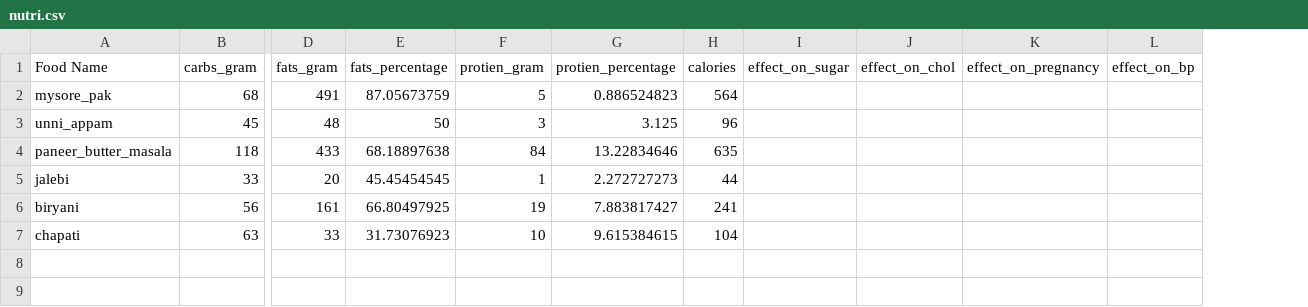
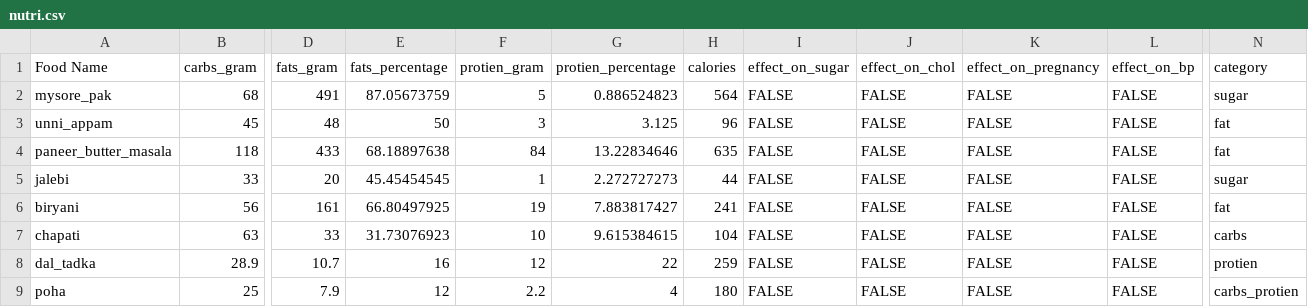
Before and after one commit to jashwant43235/jeevanPlusBackend, a CSV file: nutri.csv, drawn as a sheet; only a part is shown, gaps mark what is left out; rows hold the shown columns only; the diff names each change by its address in the sheet, - before the commit and + after, or states it on an @@ line.

Commit message:
Add files via upload

```diff
--- a/nutri.csv
+++ b/nutri.csv
+column N (category), rows 2-7: sugar | fat | fat | sugar | fat | carbs
-I2:I7 (effect_on_sugar): (empty)
+I2:I7 (effect_on_sugar): FALSE
-J2:J7 (effect_on_chol): (empty)
+J2:J7 (effect_on_chol): FALSE
-K2:K7 (effect_on_pregnancy): (empty)
+K2:K7 (effect_on_pregnancy): FALSE
-L2:L7 (effect_on_bp): (empty)
+L2:L7 (effect_on_bp): FALSE
+row 8: dal_tadka | 28.9 | 10.7 | 16 | 12 | 22 | 259 | FALSE | FALSE | FALSE | FALSE | protien
+row 9: poha | 25 | 7.9 | 12 | 2.2 | 4 | 180 | FALSE | FALSE | FALSE | FALSE | carbs_protien
```
